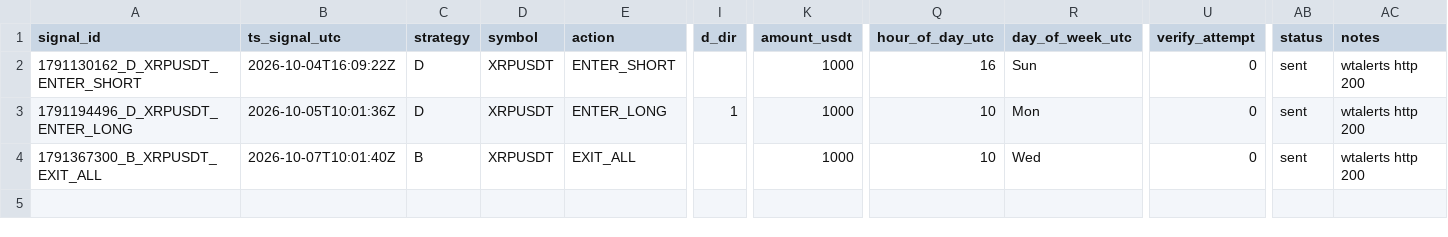
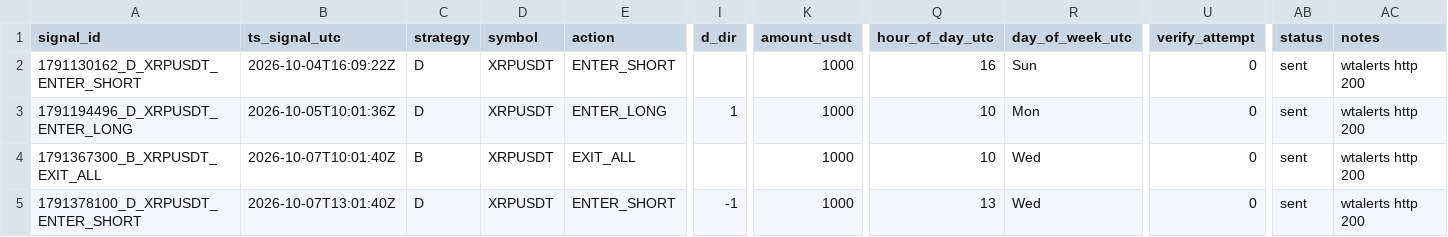
Before and after one commit to bharathmrperfect143-oss/crypto-bot, a CSV file: trades_journal.csv, drawn as a sheet; only a part is shown, gaps mark what is left out; rows hold the shown columns only; the diff names each change by its address in the sheet, - before the commit and + after, or states it on an @@ line.

```diff
--- a/trades_journal.csv
+++ b/trades_journal.csv
+row 5: 1791378100_D_XRPUSDT_ENTER_SHORT | 2026-10-07T13:01:40Z | D | XRPUSDT | ENTER_SHORT | -1 | 1000 | 13 | Wed | 0 | sent | wtalerts http 200
```
Also changed, not shown: 2 other files.
